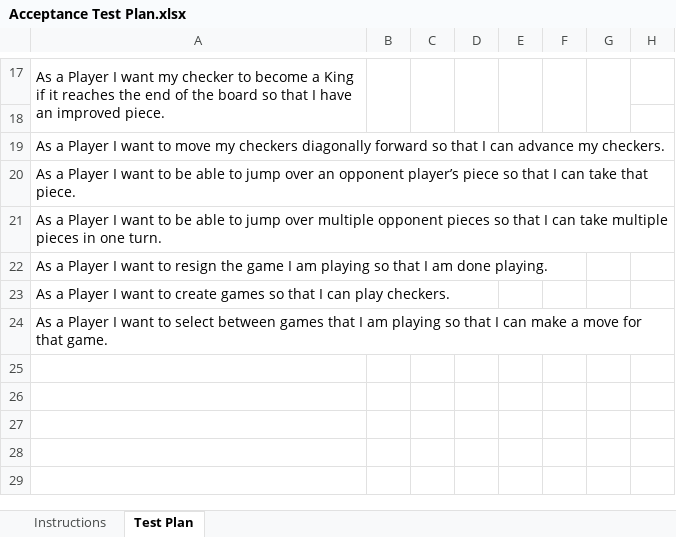
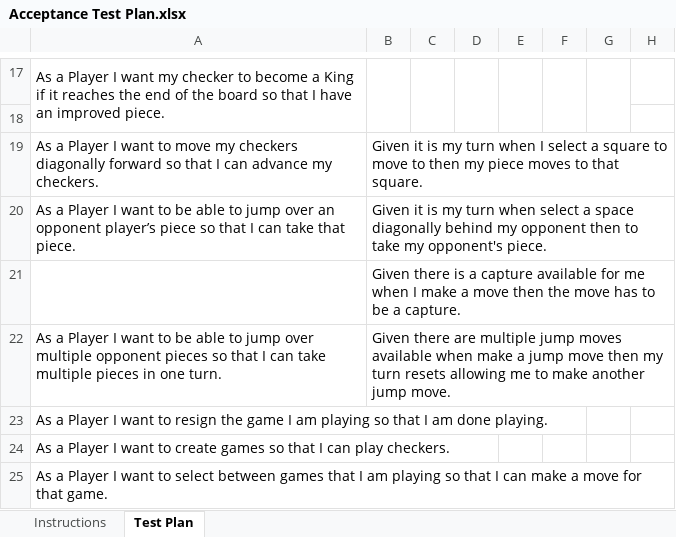
Before and after one commit to zeckhardt/WebCheckers, an Excel workbook: etc/Acceptance Test Plan.xlsx, sheet Test Plan, drawn as a sheet; only a part is shown, gaps mark what is left out; values as stored, in another font and other column widths than the file's, no borders; charts and pictures and conditional formats not drawn; addresses are those after the commit; the diff names each change by its address in the sheet, - before the commit and + after, or states it on an @@ line.

Commit message:
added sprint 2 story acceptance criteria

```diff
--- a/etc/Acceptance Test Plan.xlsx (sheet Test Plan)
+++ b/etc/Acceptance Test Plan.xlsx (sheet Test Plan)
-B19: (empty)
+B19: Given it is my turn when I select a square to move to then my piece moves to that square.
-B20: (empty)
+B20: Given it is my turn when select a space diagonally behind my opponent then to take my opponent's piece.
+row 21:  | Given there is a capture available for me when I make a move then the move has to be a capture.
-B22: (empty)
+B22: Given there are multiple jump moves available when make a jump move then my turn resets allowing me to make another jump move.
```
